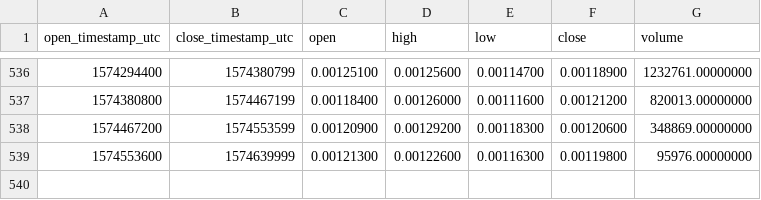
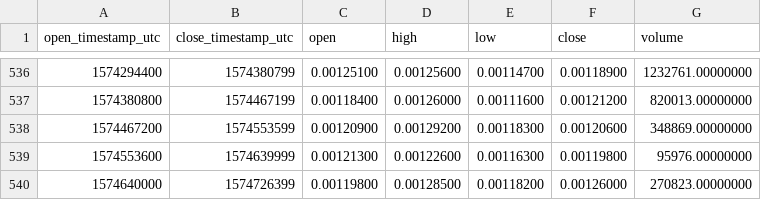
Before and after one commit to cryptobigbro/binance-AGIBNB, a CSV file: binance-AGIBNB-1d.csv, drawn as a sheet; only a part is shown, gaps mark what is left out.

```diff
--- a/binance-AGIBNB-1d.csv
+++ b/binance-AGIBNB-1d.csv
@@ -539 +539,2 @@ open_timestamp_utc,close_timestamp_utc,open,high,low,close,volume
 1574553600,1574639999,0.00121300,0.00122600,0.00116300,0.00119800,95976.00000000
+1574640000,1574726399,0.00119800,0.00128500,0.00118200,0.00126000,270823.00000000
```
Also changed, not shown: binance-AGIBNB-1h.csv.
